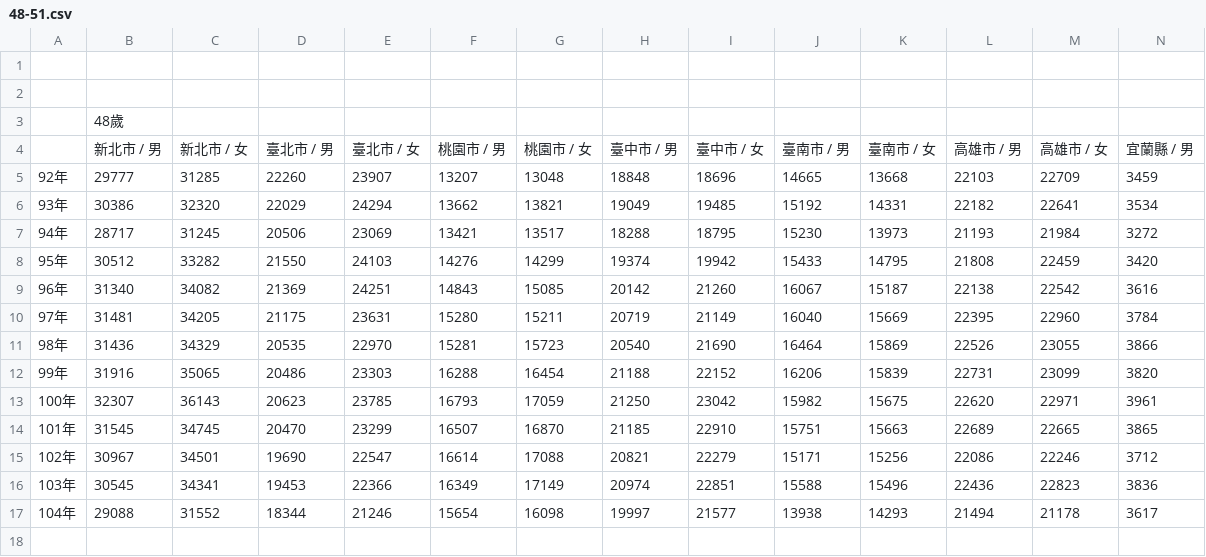
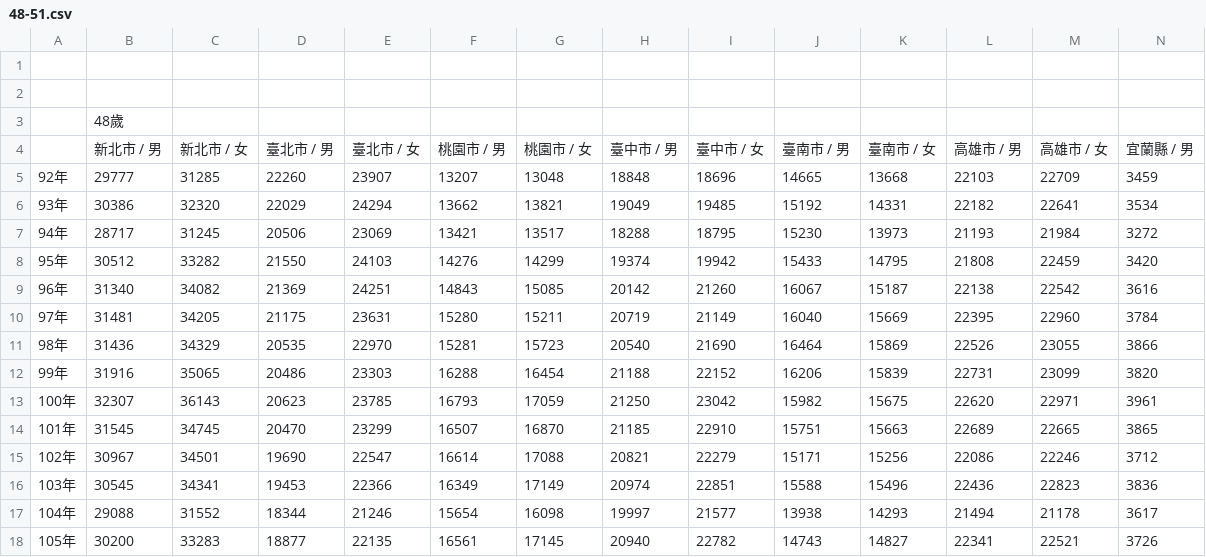
Before and after one commit to thorhsu/hw05, a CSV file: data/48-51.csv, drawn as a sheet; only a part is shown; rows hold the shown columns only; the diff names each change by its address in the sheet, - before the commit and + after, or states it on an @@ line.

```diff
--- a/data/48-51.csv
+++ b/data/48-51.csv
+row 18: 105年 | 30200 | 33283 | 18877 | 22135 | 16561 | 17145 | 20940 | 22782 | 14743 | 14827 | 22341 | 22521 | 3726
```
Also changed, not shown: data/24-27.csv, data/32-35.csv, 23 other files.
